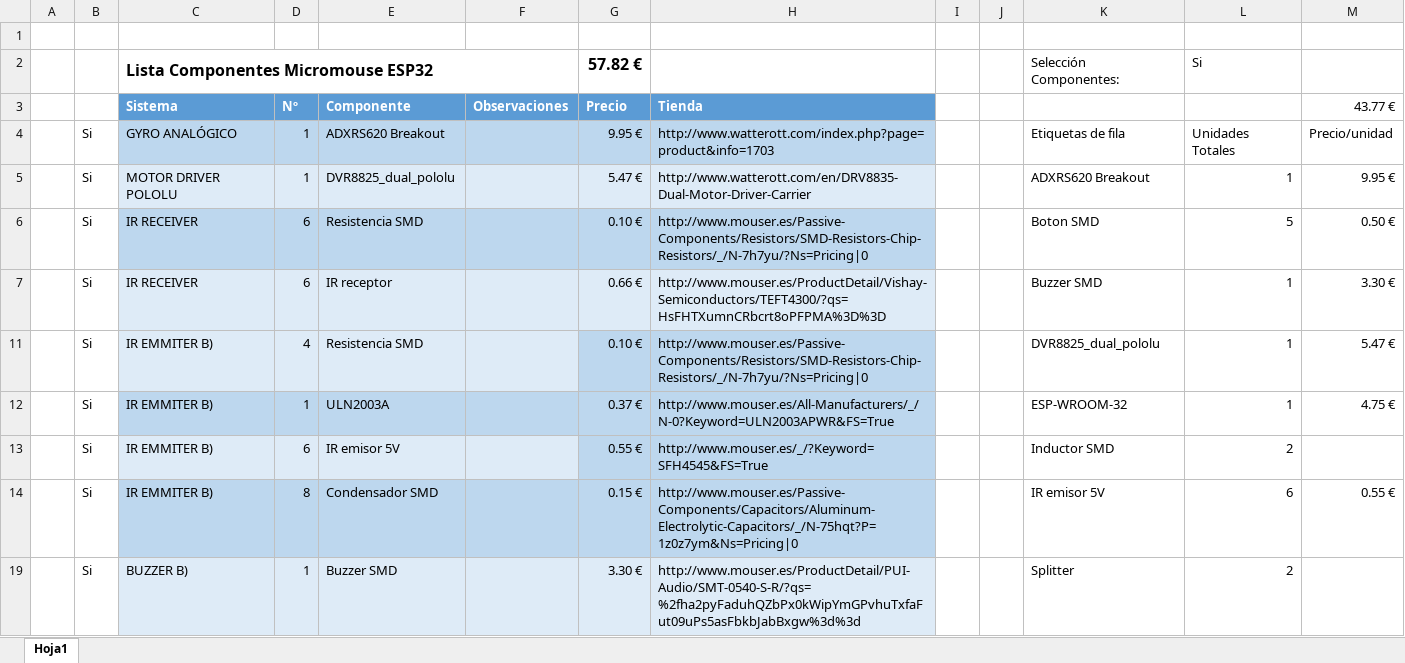
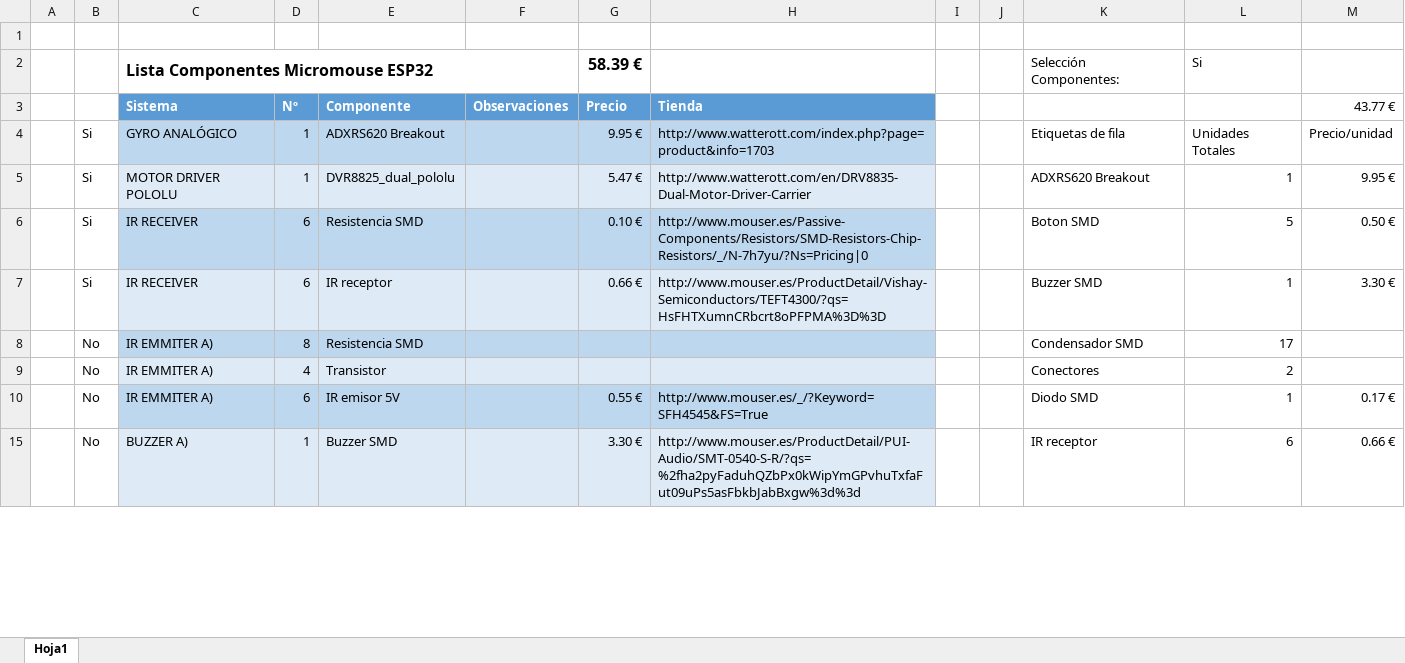
Before and after one commit to CRM-UAM/CRMaze32, an Excel workbook: Componentes.xlsx, sheet Hoja1, drawn as a sheet; only a part is shown; values as stored, in another font and other column widths than the file's, no borders; table styles not drawn; removed rows and columns are numbered as before the commit, all else as after; the diff covers the shown part only; the diff names each change by its address in the sheet, - before the commit and + after, or states it on an @@ line.

Commit message:
esquematico finalizado. Componentes colocados. Comienzo del enrutado.

```diff
--- a/Componentes.xlsx (sheet Hoja1)
+++ b/Componentes.xlsx (sheet Hoja1)
-G2 (Precio): 57.82 €
+G2 (Precio): 58.39 €
@@ row 11 hidden:  | Si | IR EMMITER B) | 4 | Resistencia SMD |  | 0.10 € | http://www.mouser.es/Passive-Components/Resistors/SMD-Resistors-Chip-Resistors/_/N-7h7yu/?Ns=Pricing|0 |  |  | DVR8825_dual_pololu | 1 | 5.47 € @@
@@ row 12 hidden:  | Si | IR EMMITER B) | 1 | ULN2003A |  | 0.37 € | http://www.mouser.es/All-Manufacturers/_/N-0?Keyword=ULN2003APWR&FS=True |  |  | ESP-WROOM-32 | 1 | 4.75 € @@
@@ row 8 unhidden:  | No | IR EMMITER A) | 8 | Resistencia SMD |  |  |  |  |  | Condensador SMD | 17 @@
@@ row 9 unhidden:  | No | IR EMMITER A) | 4 | Transistor |  |  |  |  |  | Conectores | 2 @@
-B10: Si
+B10: No
-C10 (Sistema): IR EMMITER B)
+C10 (Sistema): IR EMMITER A)
-C10:F10 fill: #DEEBF7
+C10:F10 fill: #BDD7EE
-K10: Inductor SMD
+K10: Diodo SMD
-L10: 2
+L10: 1
-M10 (43.77 €): (empty)
+M10 (43.77 €): 0.17 €
@@ row 14 hidden:  | Si | IR EMMITER B) | 8 | Condensador SMD |  | 0.15 € | http://www.mouser.es/Passive-Components/Capacitors/Aluminum-Electrolytic-Capacitors/_/N-75hqt?P=1z0z7ym&Ns=Pricing|0 |  |  | IR emisor 5V | 6 | 0.55 € @@
-B15: Si
+B15: No
-C15 (Sistema): BUZZER B)
+C15 (Sistema): BUZZER A)
-K15: Splitter
+K15: IR receptor
-L15: 2
+L15: 6
-M15 (43.77 €): (empty)
+M15 (43.77 €): 0.66 €
```
Also changed, not shown: 5 added rows, 4 hidden or unhidden rows and 6 edited cells elsewhere in this sheet, 10 other files.
